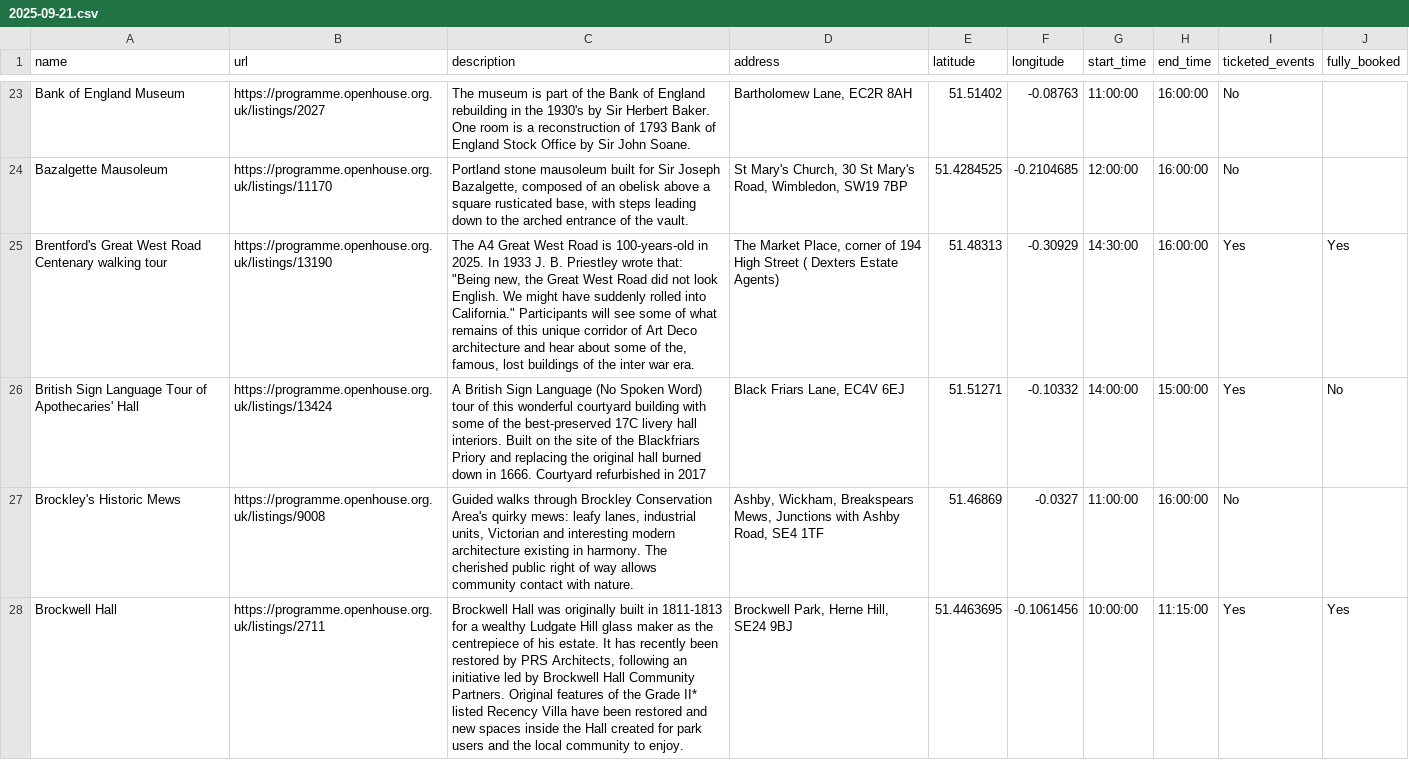
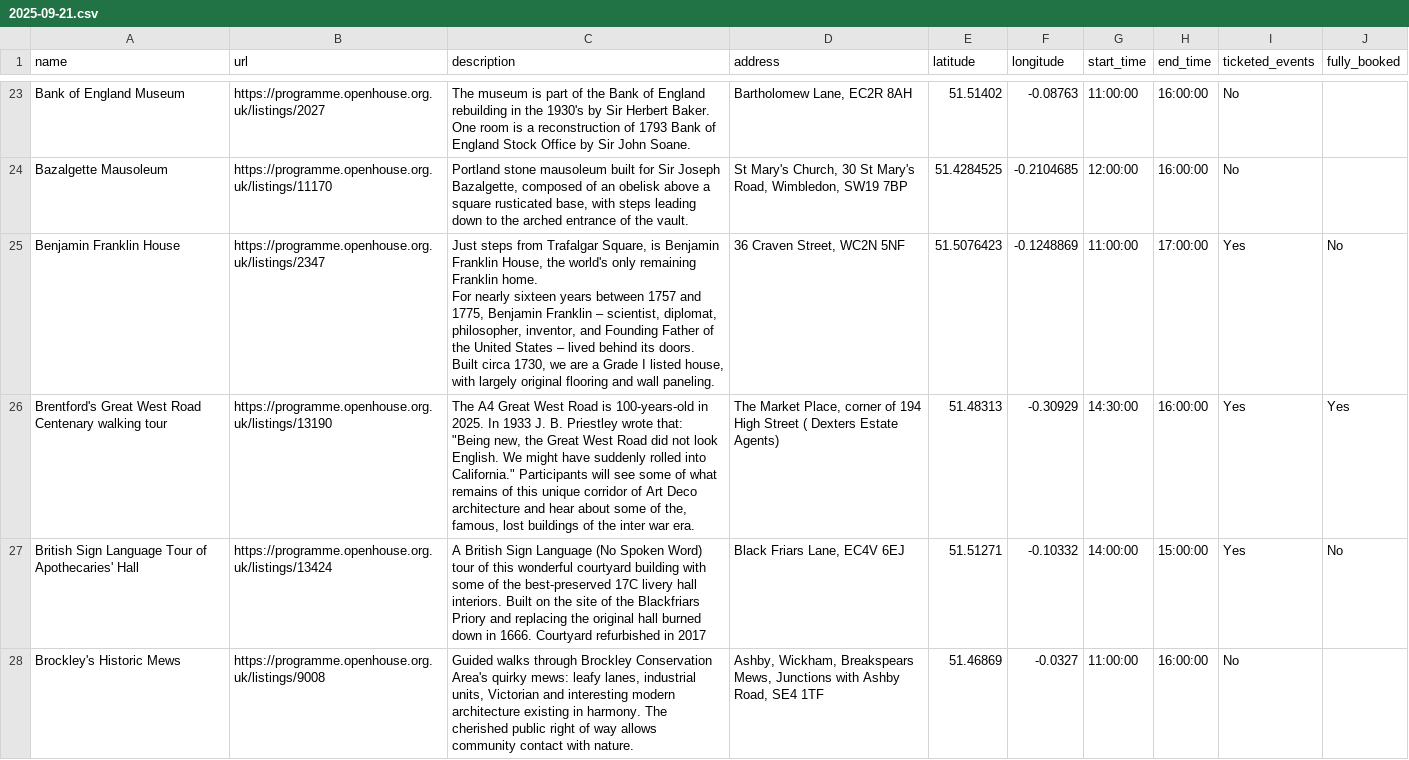
Before and after one commit to infrastructureclub/open-house-london-data, a CSV file: csv/2025/2025-09-21.csv, drawn as a sheet; only a part is shown, gaps mark what is left out; the shorter side is filled out with more unchanged rows; ↵ is a line break in a cell; the diff names each change by its address in the sheet, - before the commit and + after, or states it on an @@ line.

Commit message:
Automatic OH London data update

```diff
--- a/csv/2025/2025-09-21.csv
+++ b/csv/2025/2025-09-21.csv
+row 25: Benjamin Franklin House | https://programme.openhouse.org.uk/listings/2347 | Just steps from Trafalgar Square, is Benjamin Franklin House, the world's only remaining Franklin home. ↵ For nearly sixteen years between 1757 and 1775, Benjamin Franklin – scientist, diplomat, philosopher, inventor, and Founding Father of the United States – lived behind its doors. ↵ Built circa 1730, we are a Grade I listed house, with largely original flooring and wall paneling. | 36 Craven Street, WC2N 5NF | 51.5076423 | -0.1248869 | 11:00:00 | 17:00:00 | Yes | No
```
Also changed, not shown: csv/2025/2025-09-13.csv, csv/2025/2025-09-18.csv, 21 other files.
